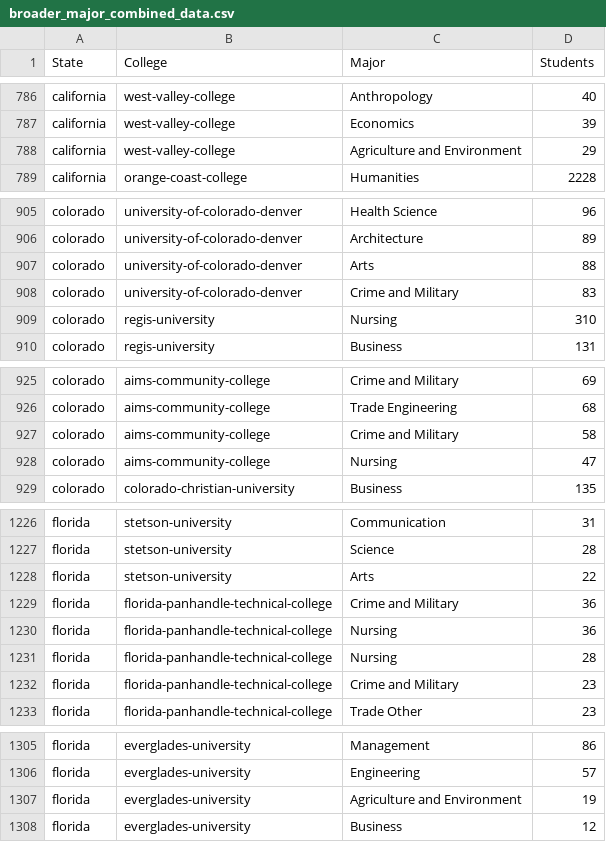
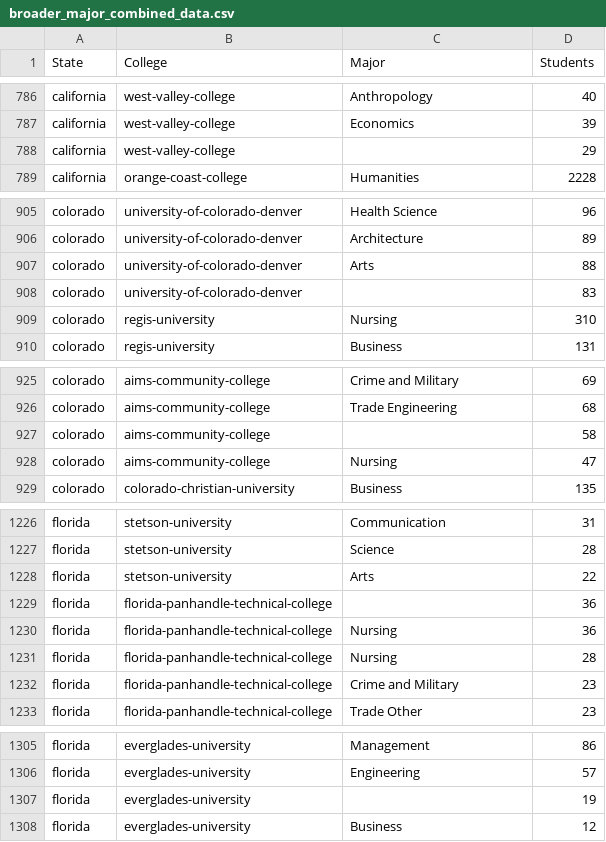
Before and after one commit to olincollege/niche-major-finder, a CSV file: web_scraping/cleaned_data/broader_major_combined_data.csv, drawn as a sheet; only a part is shown, gaps mark what is left out; the diff covers the shown part only.

```diff
--- a/web_scraping/cleaned_data/broader_major_combined_data.csv
+++ b/web_scraping/cleaned_data/broader_major_combined_data.csv
@@ -787,3 +787,3 @@ california,west-valley-college,Anthropology,40
 california,west-valley-college,Economics,39
-california,west-valley-college,Agriculture and Environment,29
+california,west-valley-college,,29
 california,orange-coast-college,Humanities,2228
@@ -907,3 +907,3 @@ colorado,university-of-colorado-denver,Architecture,89
 colorado,university-of-colorado-denver,Arts,88
-colorado,university-of-colorado-denver,Crime and Military,83
+colorado,university-of-colorado-denver,,83
 colorado,regis-university,Nursing,310
@@ -926,3 +926,3 @@ colorado,aims-community-college,Crime and Military,69
 colorado,aims-community-college,Trade Engineering,68
-colorado,aims-community-college,Crime and Military,58
+colorado,aims-community-college,,58
 colorado,aims-community-college,Nursing,47
@@ -1228,3 +1228,3 @@ florida,stetson-university,Science,28
 florida,stetson-university,Arts,22
-florida,florida-panhandle-technical-college,Crime and Military,36
+florida,florida-panhandle-technical-college,,36
 florida,florida-panhandle-technical-college,Nursing,36
@@ -1306,3 +1306,3 @@ florida,everglades-university,Management,86
 florida,everglades-university,Engineering,57
-florida,everglades-university,Agriculture and Environment,19
+florida,everglades-university,,19
 florida,everglades-university,Business,12
```
Also changed, not shown: 31 edited cells elsewhere in this file, web_scraping/cleaned_data/broader_major_summed_data.csv, web_scraping/cleaned_data/broader_major_whole_country.csv, 2 other files.
